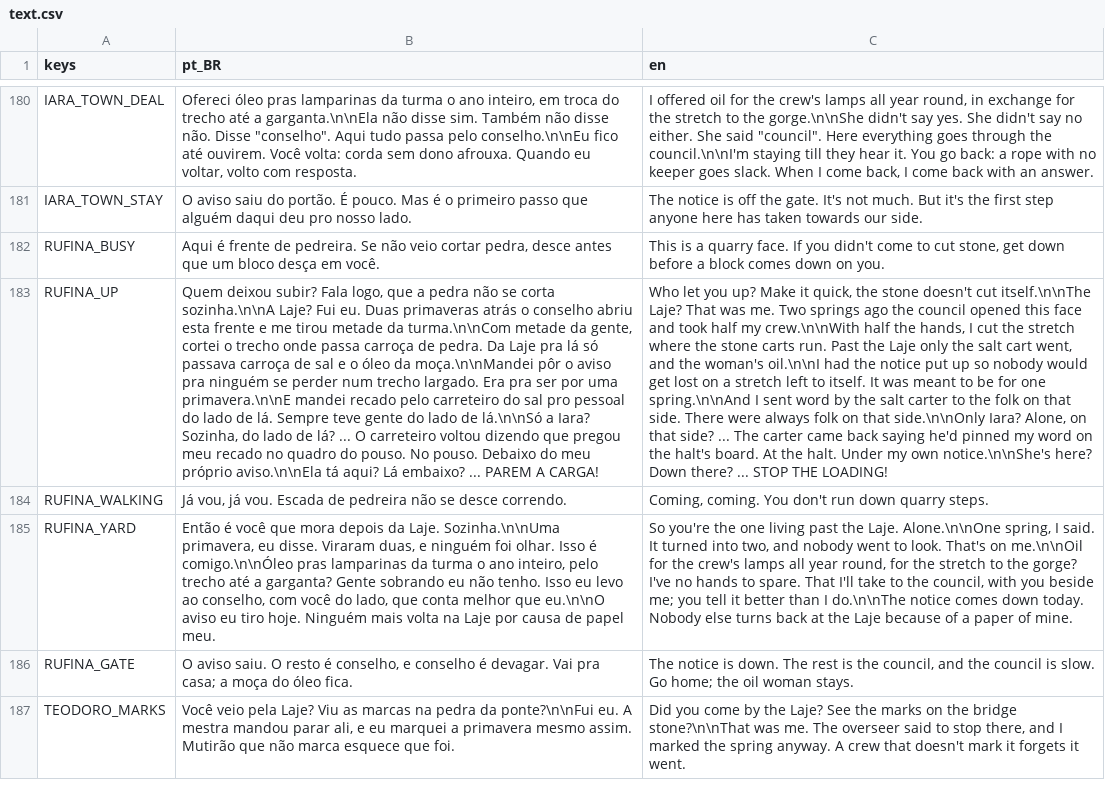
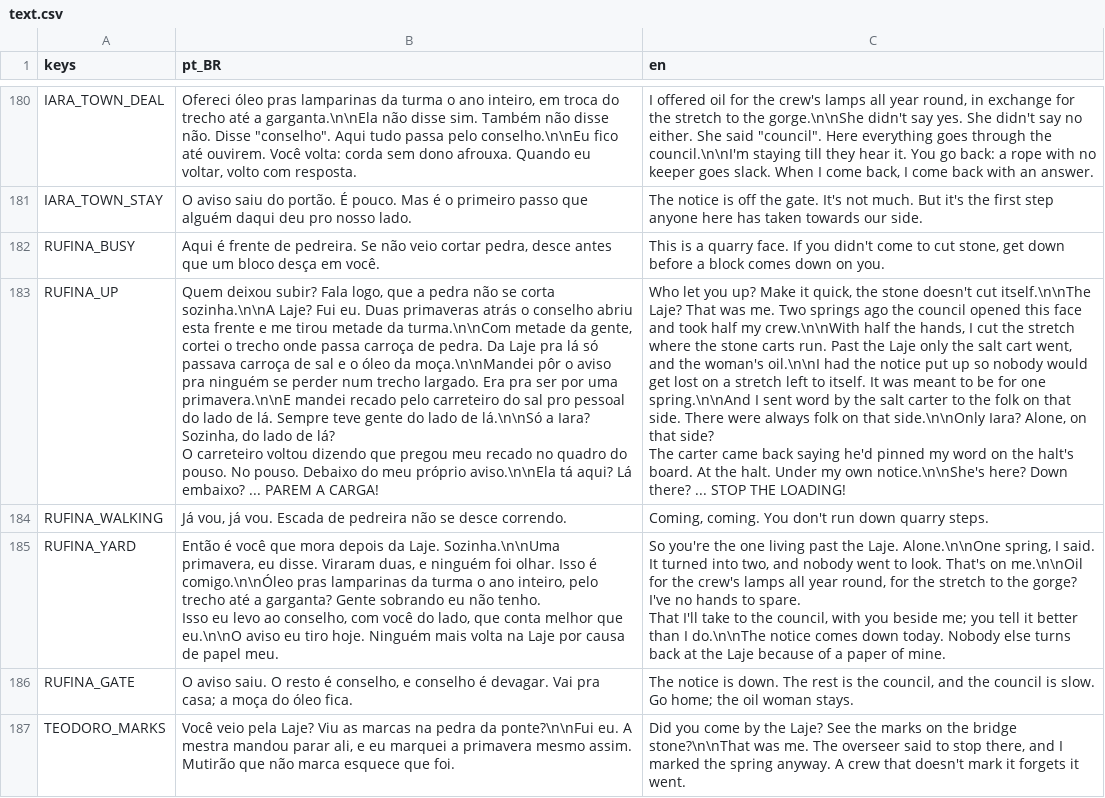
Before and after one commit to Jovinull/Ardovel, a CSV file: locale/text.csv, drawn as a sheet; only a part is shown, gaps mark what is left out; ↵ is a line break in a cell; the diff names each change by its address in the sheet, - before the commit and + after, or states it on an @@ line.

```diff
--- a/locale/text.csv
+++ b/locale/text.csv
-B183 (pt_BR): …de lá? ... O carreteiro…
+B183 (pt_BR): …de lá? ↵ O carreteiro…
-C183 (en): …that side? ... The carter…
+C183 (en): …that side? ↵ The carter…
-B185 (pt_BR): …papel meu.
+B185 (pt_BR): …papel meu.
-C185 (en): …of mine.
+C185 (en): …of mine.
```
Also changed, not shown: 2 other files.
